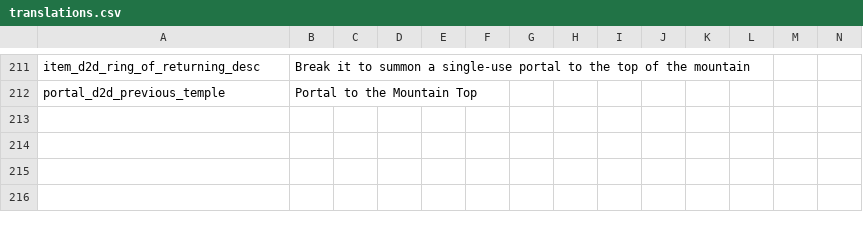
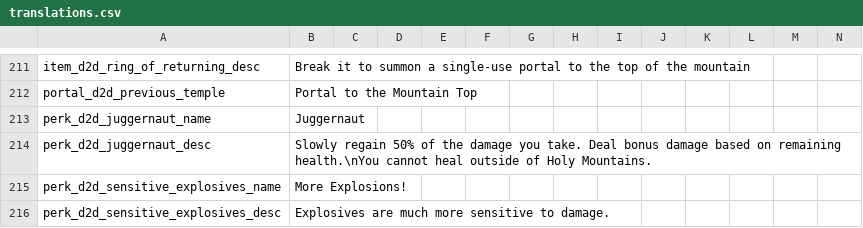
Before and after one commit to meyergames/noita-mod-d2d-content-pack, a CSV file: translations.csv, drawn as a sheet; only a part is shown, gaps mark what is left out; rows hold the shown columns only; the diff names each change by its address in the sheet, - before the commit and + after, or states it on an @@ line.

```diff
--- a/translations.csv
+++ b/translations.csv
+row 213: perk_d2d_juggernaut_name | Juggernaut
+row 214: perk_d2d_juggernaut_desc | Slowly regain 50% of the damage you take. Deal bonus damage based on remaining health.\nYou cannot heal outside of Holy Mountains.
+row 215: perk_d2d_sensitive_explosives_name | More Explosions!
+row 216: perk_d2d_sensitive_explosives_desc | Explosives are much more sensitive to damage.
```
Also changed, not shown: 9 other files.
